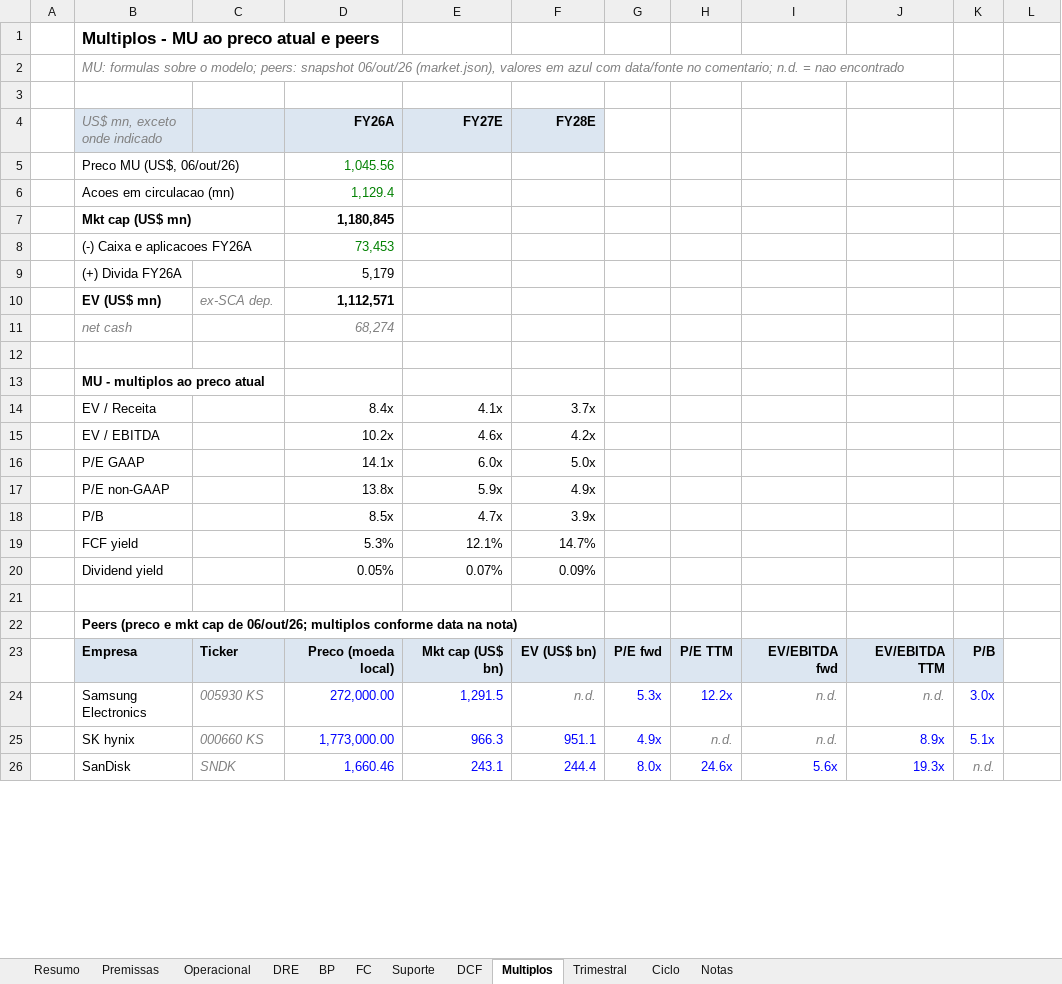
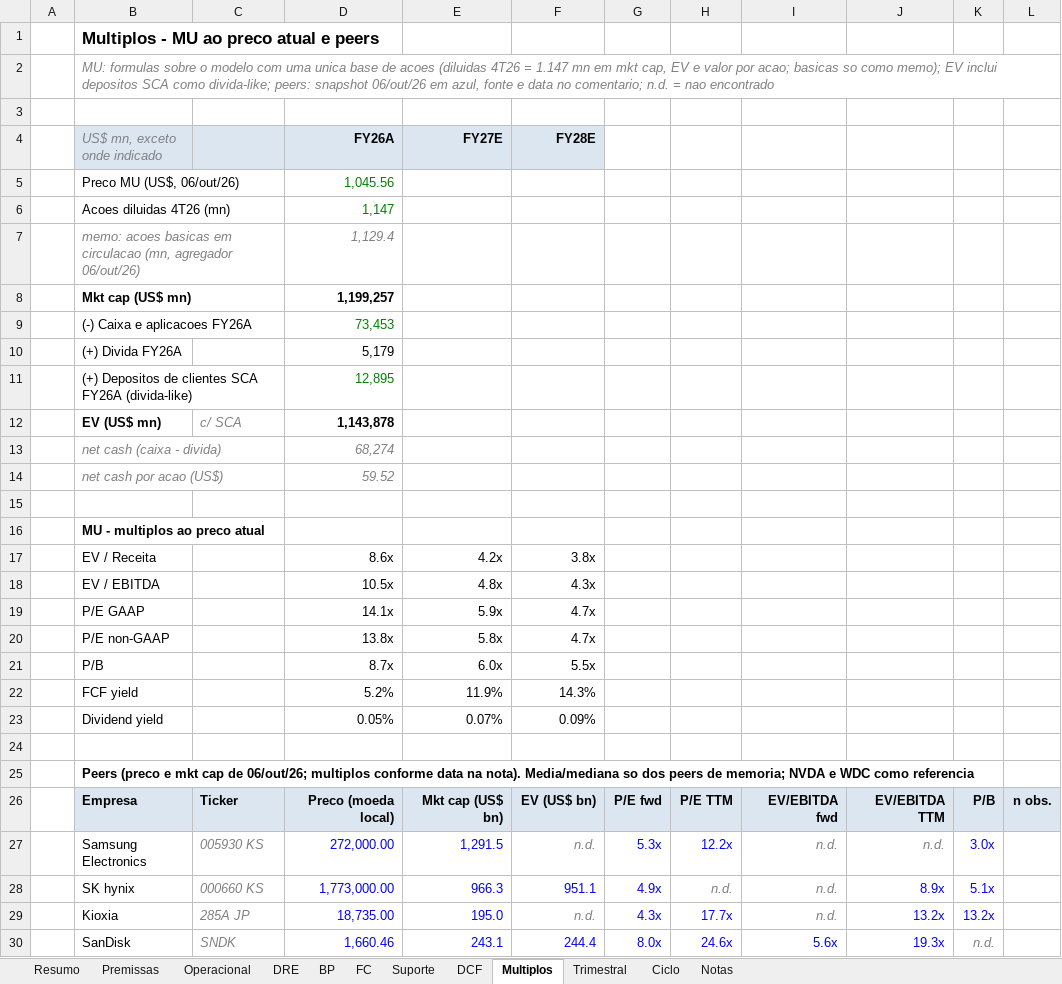
Before and after one commit to pedroigcpartners/IM, an Excel workbook: models/Micron_MU_modelo_out26.xlsx, sheet Multiplos, drawn as a sheet; only a part is shown; values as stored, in another font and other column widths than the file's, no borders; addresses are those after the commit; the diff covers the shown part only; the diff names each change by its address in the sheet, - before the commit and + after, or states it on an @@ line.

```diff
--- a/models/Micron_MU_modelo_out26.xlsx (sheet Multiplos)
+++ b/models/Micron_MU_modelo_out26.xlsx (sheet Multiplos)
-B2 (US$ mn, exceto onde indicado): …sobre o modelo; peers: snapshot 06/out/26 (market.json), valores em azul com data/fonte no comentario;…
+B2 (US$ mn, exceto onde indicado): …sobre o modelo com uma unica base de acoes (diluidas 4T26 = 1.147 mn em mkt cap, EV e valor por acao; basicas so como memo); EV inclui depositos SCA como divida-like; peers: snapshot 06/out/26 em azul, fonte e data no comentario;…
+row 6:  | Acoes diluidas 4T26 (mn) |  | 1,147
-B7 (US$ mn, exceto onde indicado): Acoes em circulacao (mn)
+B7 (US$ mn, exceto onde indicado): memo: acoes basicas em circulacao (mn, agregador 06/out/26)
@@ B7 italic: off → on, text colour: black → #808080 @@
@@ D7 italic: off → on, text colour: #008000 → #808080 @@
-D8 (FY26A): 1,180,845
+D8 (FY26A): 1,199,257
+row 11:  | (+) Depositos de clientes SCA FY26A (divida-like) |  | 12,895
-C12: ex-SCA dep.
+C12: c/ SCA
-D12 (FY26A): 1,112,571
+D12 (FY26A): 1,143,878
-B13 (US$ mn, exceto onde indicado): net cash
+B13 (US$ mn, exceto onde indicado): net cash (caixa - divida)
+row 14:  | net cash por acao (US$) |  | 59.52
-D17 (FY26A): 8.4x
+D17 (FY26A): 8.6x
-E17 (FY27E): 4.1x
+E17 (FY27E): 4.2x
-F17 (FY28E): 3.7x
+F17 (FY28E): 3.8x
-D18 (FY26A): 10.2x
+D18 (FY26A): 10.5x
-E18 (FY27E): 4.6x
+E18 (FY27E): 4.8x
-F18 (FY28E): 4.2x
+F18 (FY28E): 4.3x
-E19 (FY27E): 6.0x
+E19 (FY27E): 5.9x
-F19 (FY28E): 5.0x
+F19 (FY28E): 4.7x
-E20 (FY27E): 5.9x
+E20 (FY27E): 5.8x
-F20 (FY28E): 4.9x
+F20 (FY28E): 4.7x
-D21 (FY26A): 8.5x
+D21 (FY26A): 8.7x
-E21 (FY27E): 4.7x
+E21 (FY27E): 6.0x
-F21 (FY28E): 3.9x
+F21 (FY28E): 5.5x
-D22 (FY26A): 5.3%
+D22 (FY26A): 5.2%
-E22 (FY27E): 12.1%
+E22 (FY27E): 11.9%
-F22 (FY28E): 14.7%
+F22 (FY28E): 14.3%
-B25 (US$ mn, exceto onde indicado): …data na nota)
+B25 (US$ mn, exceto onde indicado): …data na nota). Media/mediana so dos peers de memoria; NVDA e WDC como referencia
-L26: (empty)
+L26: n obs.
-L26 fill: none
+L26 fill: #DCE6F1
@@ row 27 moved to row 29: Kioxia @@
```
Also changed, not shown: 6 added rows, 3 removed rows and 16 edited cells elsewhere in this sheet, sheet Notas, sheet Premissas, sheet Suporte, sheet DCF, sheet Resumo, sheet Operacional, 5 more sheets, formulas that keep their value.
